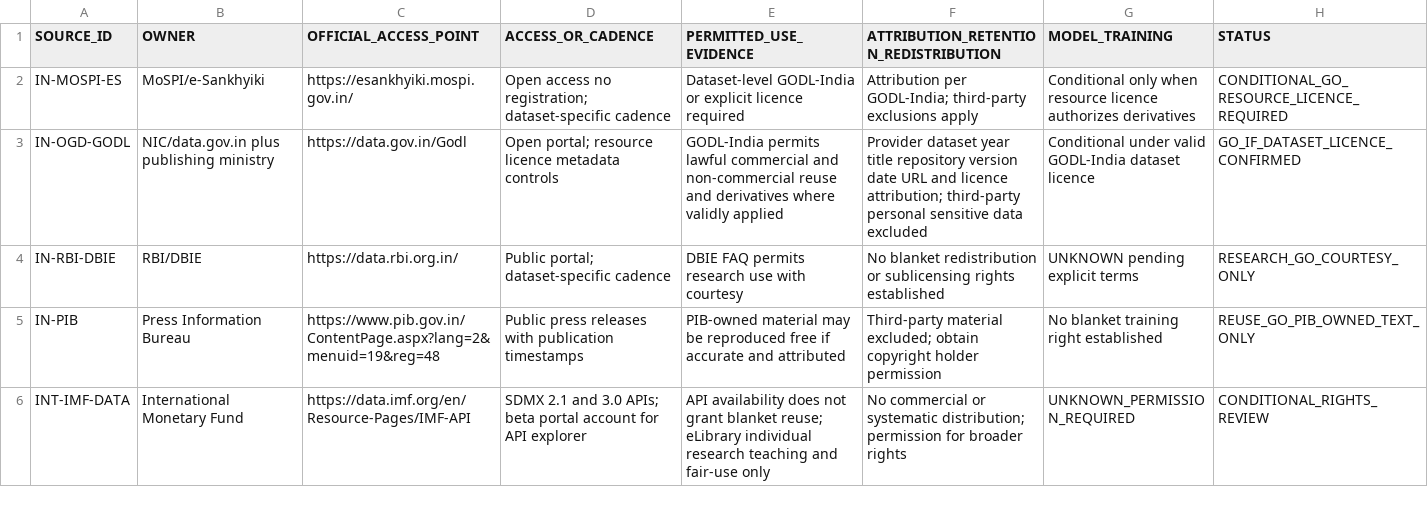
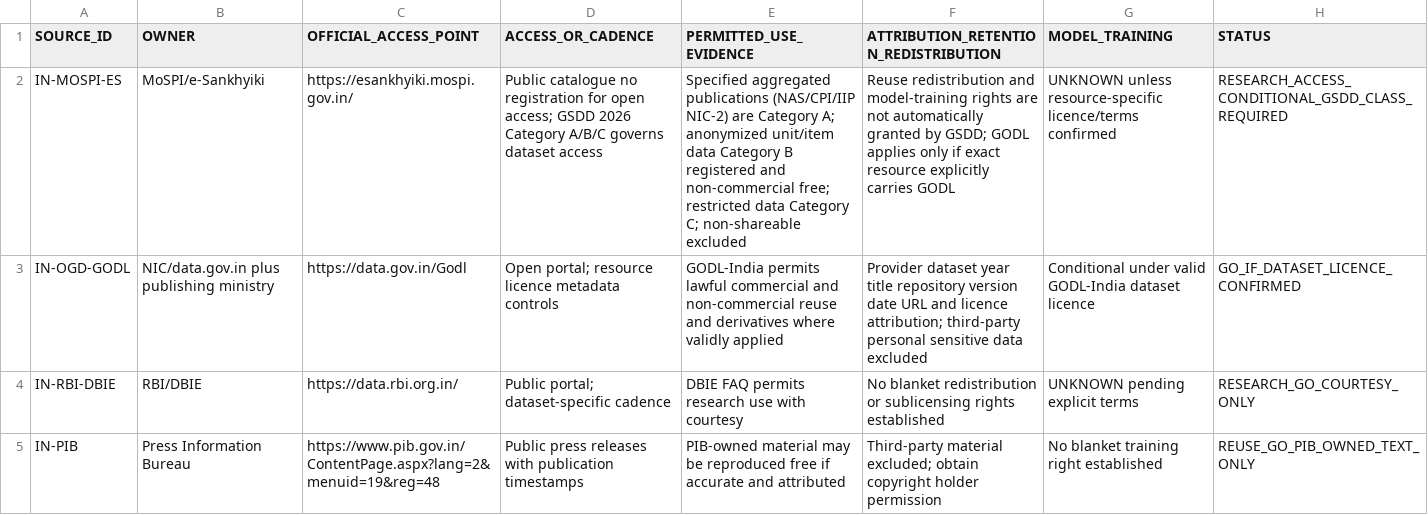
Before and after one commit to duttapalkpa-netizen/PRECISION-WIRES-NSE200-COLLECTOR, a CSV file: docs/OFFICIAL_DATA_SOURCE_PERMISSION_COVERAGE_REGISTER_20261120.csv, drawn as a sheet; only a part is shown; the shorter side is filled out with more unchanged rows; the diff names each change by its address in the sheet, - before the commit and + after, or states it on an @@ line.

Commit message:
data: correct MoSPI row to GSDD 2026 access classes

```diff
--- a/docs/OFFICIAL_DATA_SOURCE_PERMISSION_COVERAGE_REGISTER_20261120.csv
+++ b/docs/OFFICIAL_DATA_SOURCE_PERMISSION_COVERAGE_REGISTER_20261120.csv
-D2 (ACCESS_OR_CADENCE): Open access no registration; dataset-specific cadence
+D2 (ACCESS_OR_CADENCE): Public catalogue no registration for open access; GSDD 2026 Category A/B/C governs dataset access
-E2 (PERMITTED_USE_EVIDENCE): Dataset-level GODL-India or explicit licence required
+E2 (PERMITTED_USE_EVIDENCE): Specified aggregated publications (NAS/CPI/IIP NIC-2) are Category A; anonymized unit/item data Category B registered and non-commercial free; restricted data Category C; non-shareable excluded
-F2: Attribution per GODL-India; third-party exclusions apply
+F2: Reuse redistribution and model-training rights are not automatically granted by GSDD; GODL applies only if exact resource explicitly carries GODL
-G2 (MODEL_TRAINING): Conditional only when resource licence authorizes derivatives
+G2 (MODEL_TRAINING): UNKNOWN unless resource-specific licence/terms confirmed
-H2 (STATUS): CONDITIONAL_GO_RESOURCE_LICENCE_REQUIRED
+H2 (STATUS): RESEARCH_ACCESS_CONDITIONAL_GSDD_CLASS_REQUIRED
```
